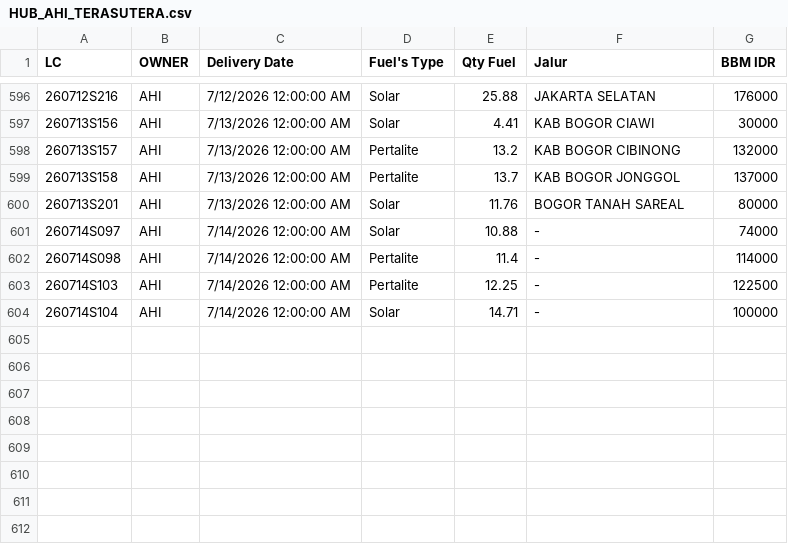
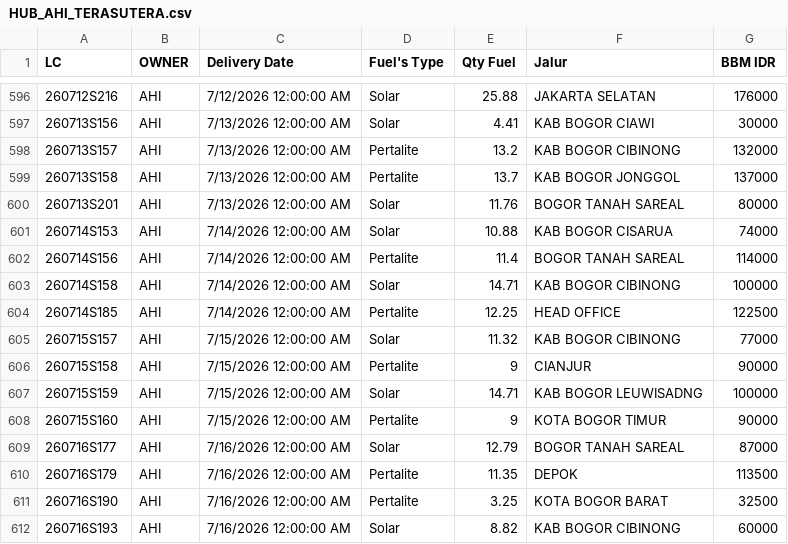
Before and after one commit to heylilyloops/Dashboard-Fuel-Usage-, a CSV file: data/HUB_AHI_TERASUTERA.csv, drawn as a sheet; only a part is shown, gaps mark what is left out.

```diff
--- a/data/HUB_AHI_TERASUTERA.csv
+++ b/data/HUB_AHI_TERASUTERA.csv
@@ -600,5 +600,13 @@ LC,OWNER,Delivery Date,Fuel's Type,Qty Fuel,Jalur,BBM IDR
 260713S201,AHI,7/13/2026 12:00:00 AM,Solar,11.76,BOGOR TANAH SAREAL,80000
-260714S097,AHI,7/14/2026 12:00:00 AM,Solar,10.88,-,74000
-260714S098,AHI,7/14/2026 12:00:00 AM,Pertalite,11.4,-,114000
-260714S103,AHI,7/14/2026 12:00:00 AM,Pertalite,12.25,-,122500
-260714S104,AHI,7/14/2026 12:00:00 AM,Solar,14.71,-,100000
+260714S153,AHI,7/14/2026 12:00:00 AM,Solar,10.88,KAB BOGOR CISARUA,74000
+260714S156,AHI,7/14/2026 12:00:00 AM,Pertalite,11.4,BOGOR TANAH SAREAL,114000
+260714S158,AHI,7/14/2026 12:00:00 AM,Solar,14.71,KAB BOGOR CIBINONG,100000
+260714S185,AHI,7/14/2026 12:00:00 AM,Pertalite,12.25,HEAD OFFICE,122500
+260715S157,AHI,7/15/2026 12:00:00 AM,Solar,11.32,KAB BOGOR CIBINONG,77000
+260715S158,AHI,7/15/2026 12:00:00 AM,Pertalite,9,CIANJUR,90000
+260715S159,AHI,7/15/2026 12:00:00 AM,Solar,14.71,KAB BOGOR LEUWISADNG,100000
+260715S160,AHI,7/15/2026 12:00:00 AM,Pertalite,9,KOTA BOGOR TIMUR,90000
+260716S177,AHI,7/16/2026 12:00:00 AM,Solar,12.79,BOGOR TANAH SAREAL,87000
+260716S179,AHI,7/16/2026 12:00:00 AM,Pertalite,11.35,DEPOK,113500
+260716S190,AHI,7/16/2026 12:00:00 AM,Pertalite,3.25,KOTA BOGOR BARAT,32500
+260716S193,AHI,7/16/2026 12:00:00 AM,Solar,8.82,KAB BOGOR CIBINONG,60000
```
Also changed, not shown: data/HUB_AHI_ALSUT.csv, data/HUB_AHI_AYB.csv, 18 other files.
